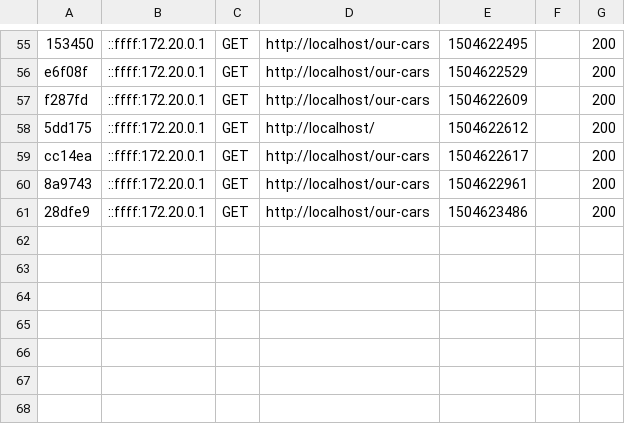
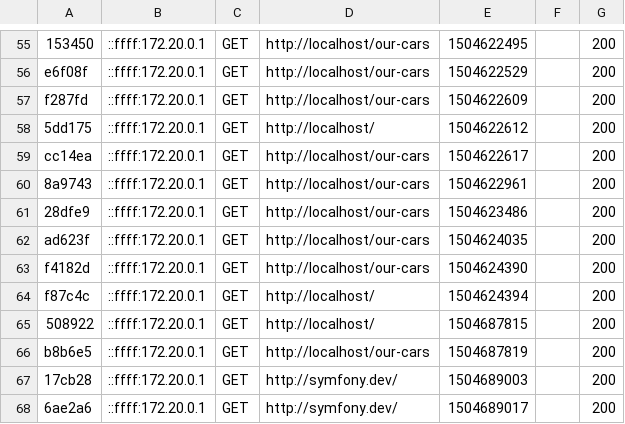
Before and after one commit to mllopart/symfony-test, a CSV file: autotrader/var/cache/dev/profiler/index.csv, drawn as a sheet; only a part is shown, gaps mark what is left out; the diff names each change by its address in the sheet, - before the commit and + after, or states it on an @@ line.

```diff
--- a/autotrader/var/cache/dev/profiler/index.csv
+++ b/autotrader/var/cache/dev/profiler/index.csv
+row 62: ad623f | ::ffff:172.20.0.1 | GET | http://localhost/our-cars | 1504624035 |  | 200
+row 63: f4182d | ::ffff:172.20.0.1 | GET | http://localhost/our-cars | 1504624390 |  | 200
+row 64: f87c4c | ::ffff:172.20.0.1 | GET | http://localhost/ | 1504624394 |  | 200
+row 65: 508922 | ::ffff:172.20.0.1 | GET | http://localhost/ | 1504687815 |  | 200
+row 66: b8b6e5 | ::ffff:172.20.0.1 | GET | http://localhost/our-cars | 1504687819 |  | 200
+row 67: 17cb28 | ::ffff:172.20.0.1 | GET | http://symfony.dev/ | 1504689003 |  | 200
+row 68: 6ae2a6 | ::ffff:172.20.0.1 | GET | http://symfony.dev/ | 1504689017 |  | 200
```
Also changed, not shown: 6 other files.
